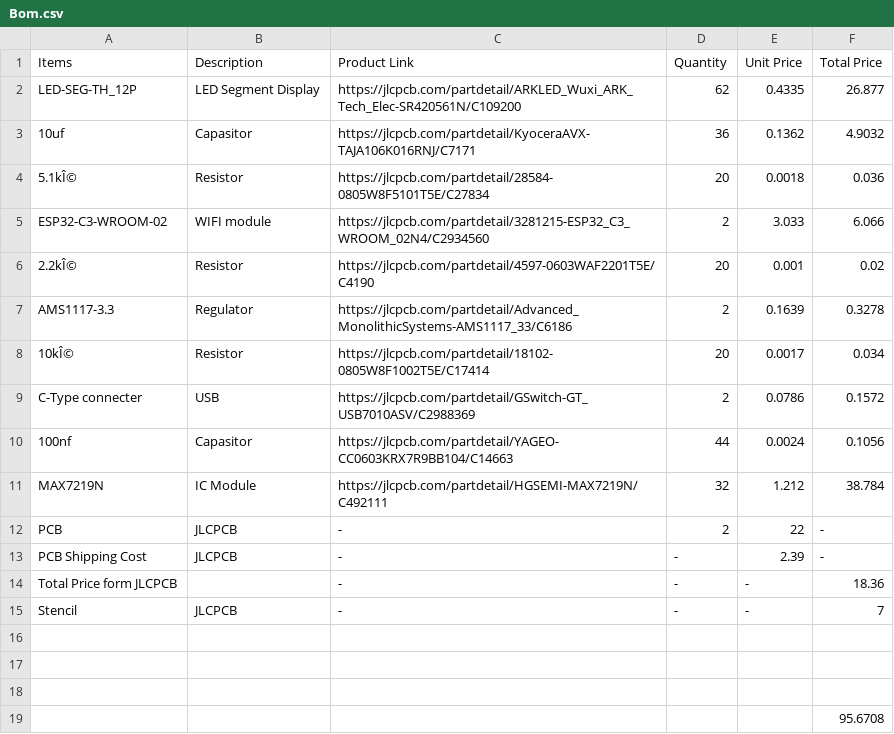
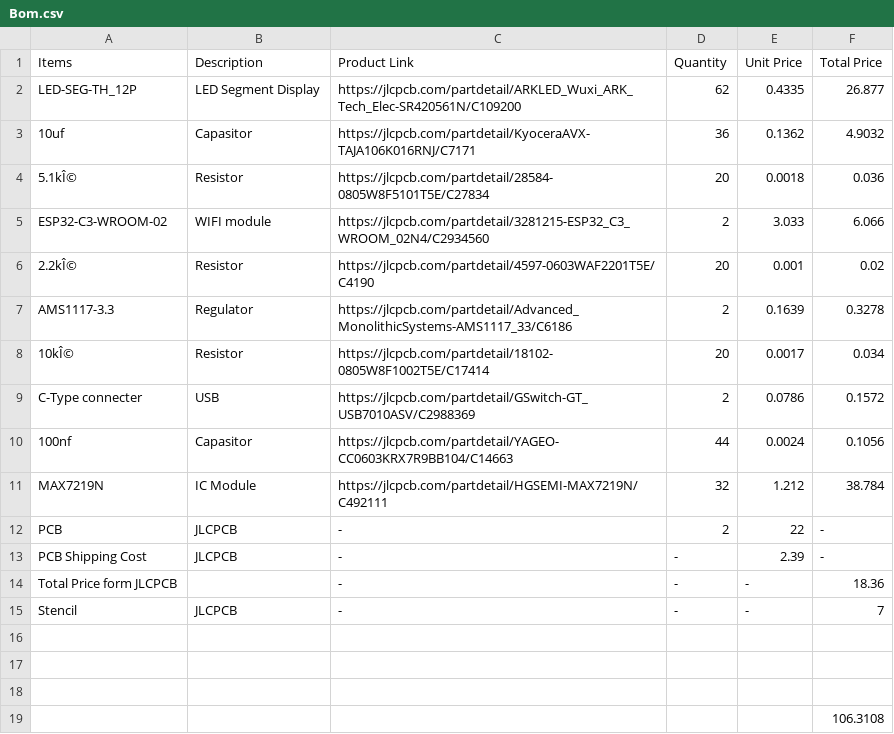
Before and after one commit to thagreatjoel/Segment-Display, a CSV file: Bom.csv, drawn as a sheet.

Commit message:
Update Bom.csv with new value for last entry

```diff
--- a/Bom.csv
+++ b/Bom.csv
@@ -18,2 +18,2 @@ Stencil,JLCPCB,-,-,-,7
 ,,,,,
-,,,,,95.6708
+,,,,,106.3108
```
